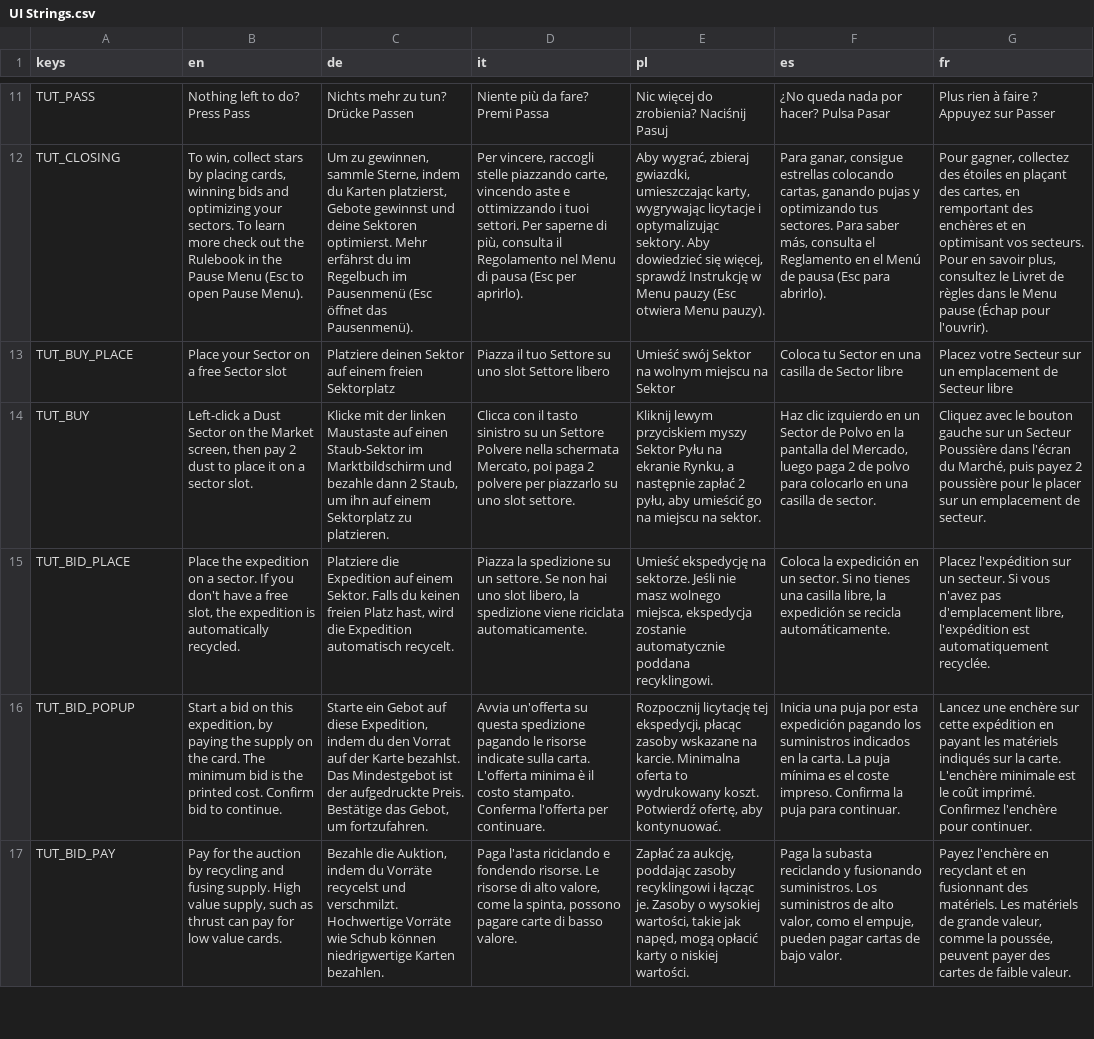
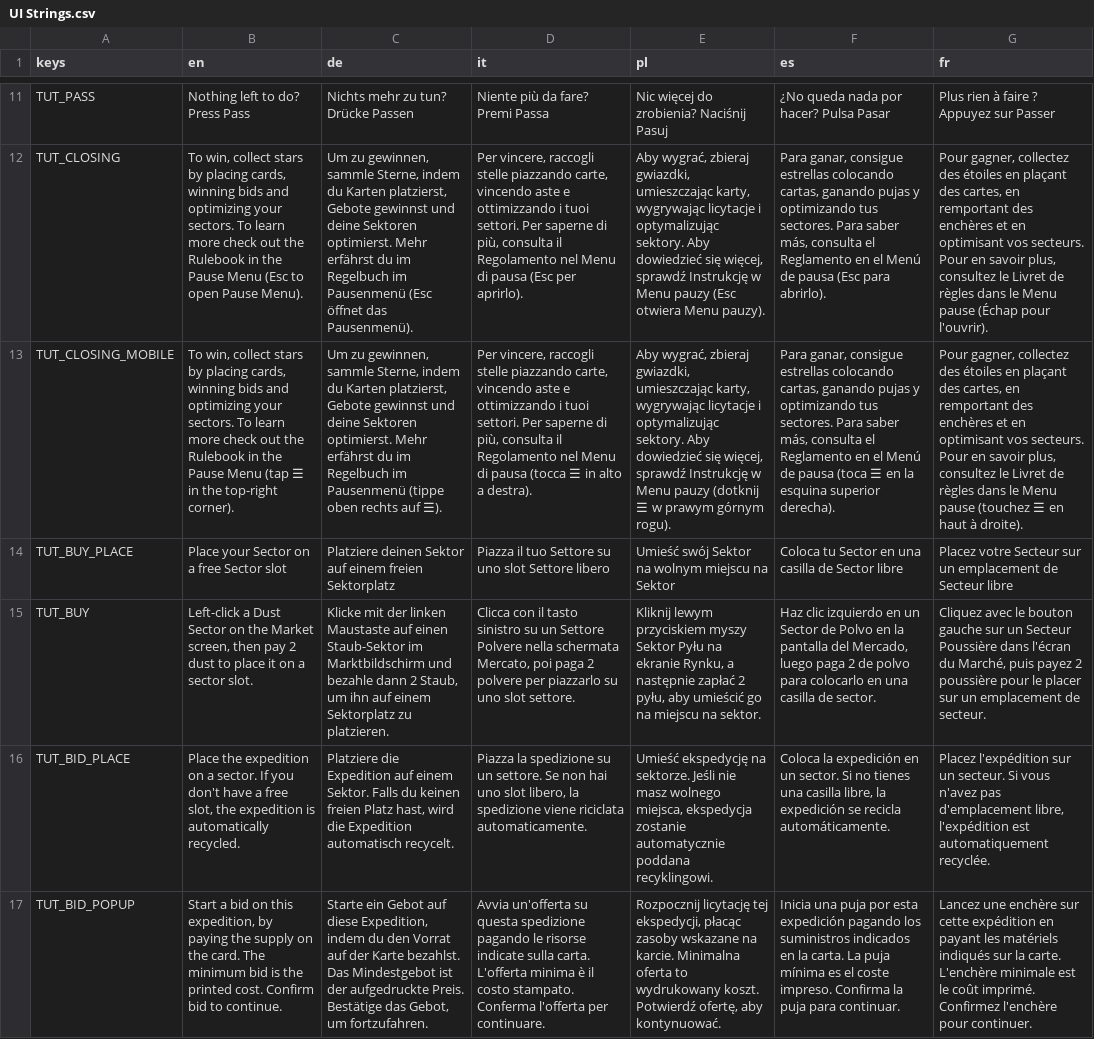
Before and after one commit to PixelPawel/generation-ship, a CSV file: Documents/HappyCapyGames/Generation Ship/digital/generation-ship/data/UI Strings.csv, drawn as a sheet; only a part is shown, gaps mark what is left out; the shorter side is filled out with more unchanged rows; the diff names each change by its address in the sheet, - before the commit and + after, or states it on an @@ line.

```diff
--- a/Documents/HappyCapyGames/Generation Ship/digital/generation-ship/data/UI Strings.csv
+++ b/Documents/HappyCapyGames/Generation Ship/digital/generation-ship/data/UI Strings.csv
+row 13: TUT_CLOSING_MOBILE | To win, collect stars by placing cards, winning bids and optimizing your sectors. To learn more check out the Rulebook in the Pause Menu (tap ☰ in the top-right corner). | Um zu gewinnen, sammle Sterne, indem du Karten platzierst, Gebote gewinnst und deine Sektoren optimierst. Mehr erfährst du im Regelbuch im Pausenmenü (tippe oben rechts auf ☰). | Per vincere, raccogli stelle piazzando carte, vincendo aste e ottimizzando i tuoi settori. Per saperne di più, consulta il Regolamento nel Menu di pausa (tocca ☰ in alto a destra). | Aby wygrać, zbieraj gwiazdki, umieszczając karty, wygrywając licytacje i optymalizując sektory. Aby dowiedzieć się więcej, sprawdź Instrukcję w Menu pauzy (dotknij ☰ w prawym górnym rogu). | Para ganar, consigue estrellas colocando cartas, ganando pujas y optimizando tus sectores. Para saber más, consulta el Reglamento en el Menú de pausa (toca ☰ en la esquina superior derecha). | Pour gagner, collectez des étoiles en plaçant des cartes, en remportant des enchères et en optimisant vos secteurs. Pour en savoir plus, consultez le Livret de règles dans le Menu pause (touchez ☰ en haut à droite).
```
Also changed, not shown: 7 other files.
